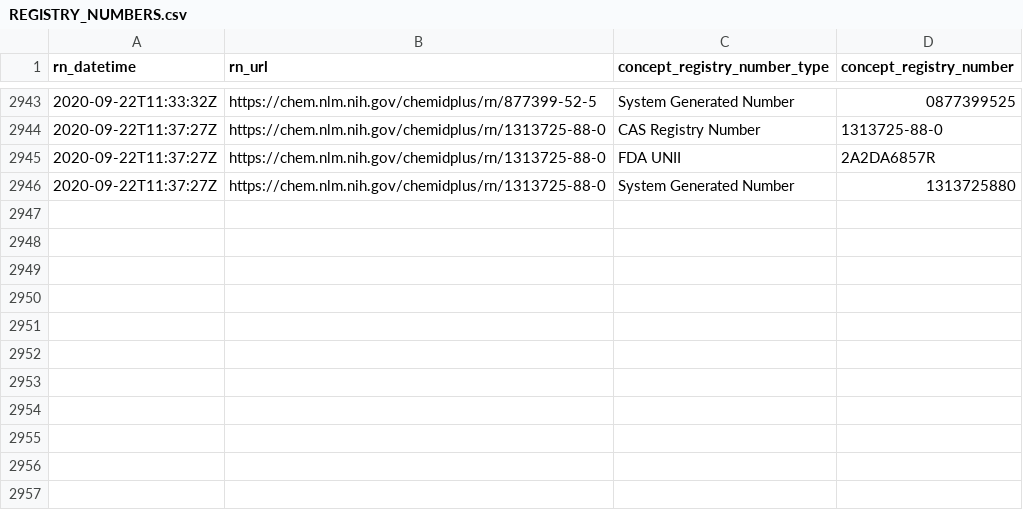
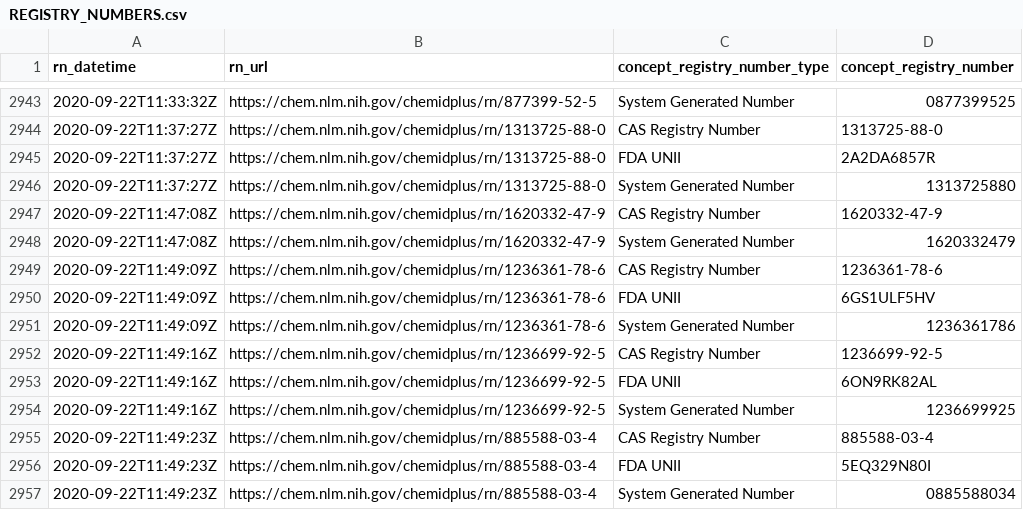
Before and after one commit to meerapatelmd/chemidplusSearchData, a CSV file: data-raw/REGISTRY_NUMBERS.csv, drawn as a sheet; only a part is shown, gaps mark what is left out; the diff names each change by its address in the sheet, - before the commit and + after, or states it on an @@ line.

```diff
--- a/data-raw/REGISTRY_NUMBERS.csv
+++ b/data-raw/REGISTRY_NUMBERS.csv
+row 2947: 2020-09-22T11:47:08Z | https://chem.nlm.nih.gov/chemidplus/rn/1620332-47-9 | CAS Registry Number | 1620332-47-9
+row 2948: 2020-09-22T11:47:08Z | https://chem.nlm.nih.gov/chemidplus/rn/1620332-47-9 | System Generated Number | 1620332479
+row 2949: 2020-09-22T11:49:09Z | https://chem.nlm.nih.gov/chemidplus/rn/1236361-78-6 | CAS Registry Number | 1236361-78-6
+row 2950: 2020-09-22T11:49:09Z | https://chem.nlm.nih.gov/chemidplus/rn/1236361-78-6 | FDA UNII | 6GS1ULF5HV
+row 2951: 2020-09-22T11:49:09Z | https://chem.nlm.nih.gov/chemidplus/rn/1236361-78-6 | System Generated Number | 1236361786
+row 2952: 2020-09-22T11:49:16Z | https://chem.nlm.nih.gov/chemidplus/rn/1236699-92-5 | CAS Registry Number | 1236699-92-5
+row 2953: 2020-09-22T11:49:16Z | https://chem.nlm.nih.gov/chemidplus/rn/1236699-92-5 | FDA UNII | 6ON9RK82AL
+row 2954: 2020-09-22T11:49:16Z | https://chem.nlm.nih.gov/chemidplus/rn/1236699-92-5 | System Generated Number | 1236699925
+row 2955: 2020-09-22T11:49:23Z | https://chem.nlm.nih.gov/chemidplus/rn/885588-03-4 | CAS Registry Number | 885588-03-4
+row 2956: 2020-09-22T11:49:23Z | https://chem.nlm.nih.gov/chemidplus/rn/885588-03-4 | FDA UNII | 5EQ329N80I
+row 2957: 2020-09-22T11:49:23Z | https://chem.nlm.nih.gov/chemidplus/rn/885588-03-4 | System Generated Number | 0885588034
```
Also changed, not shown: data-raw/NAMES_AND_SYNONYMS.csv, data-raw/REGISTRY_NUMBER_LOG.csv, 14 other files.
